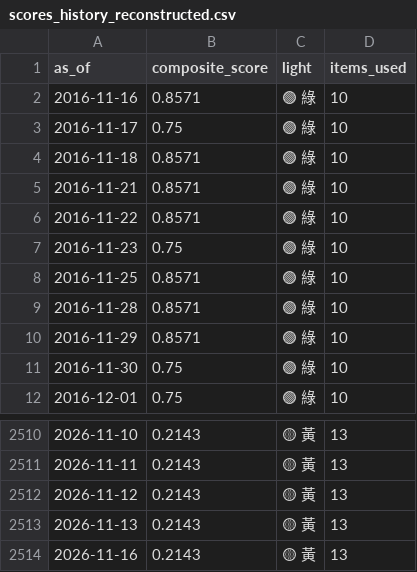
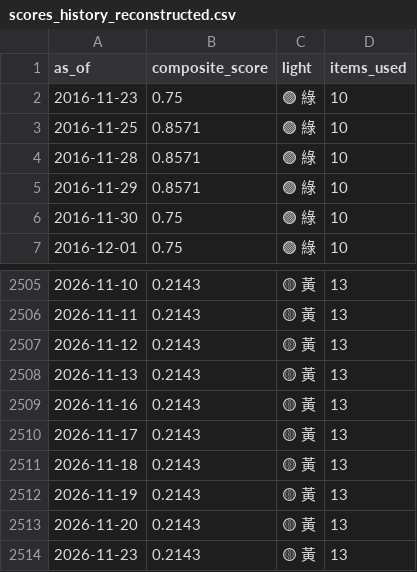
Before and after one commit to weiting1226/stock, a CSV file: docs/data/scores_history_reconstructed.csv, drawn as a sheet; only a part is shown, gaps mark what is left out.

```diff
--- a/docs/data/scores_history_reconstructed.csv
+++ b/docs/data/scores_history_reconstructed.csv
@@ -1,7 +1,2 @@
 as_of,composite_score,light,items_used
-2016-11-16,0.8571,🟢 綠,10
-2016-11-17,0.75,🟢 綠,10
-2016-11-18,0.8571,🟢 綠,10
-2016-11-21,0.8571,🟢 綠,10
-2016-11-22,0.8571,🟢 綠,10
 2016-11-23,0.75,🟢 綠,10
@@ -2514 +2509,6 @@ as_of,composite_score,light,items_used
 2026-11-16,0.2143,🟡 黃,13
+2026-11-17,0.2143,🟡 黃,13
+2026-11-18,0.2143,🟡 黃,13
+2026-11-19,0.2143,🟡 黃,13
+2026-11-20,0.2143,🟡 黃,13
+2026-11-23,0.2143,🟡 黃,13
```
Also changed, not shown: 2 other files.
